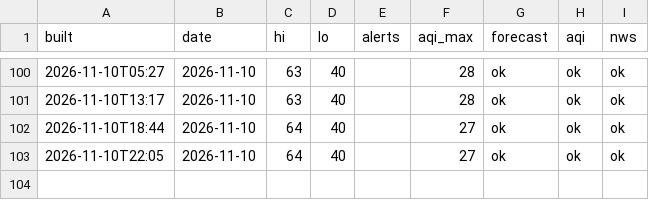
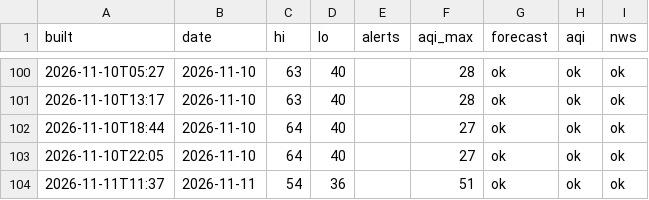
Before and after one commit to pmoto77-bit/kindle-weather-2, a CSV file: data/history.csv, drawn as a sheet; only a part is shown, gaps mark what is left out.

```diff
--- a/data/history.csv
+++ b/data/history.csv
@@ -103 +103,2 @@ built,date,hi,lo,alerts,aqi_max,forecast,aqi,nws
 2026-11-10T22:05,2026-11-10,64,40,,27,ok,ok,ok
+2026-11-11T11:37,2026-11-11,54,36,,51,ok,ok,ok
```
Also changed, not shown: 1 other file.
